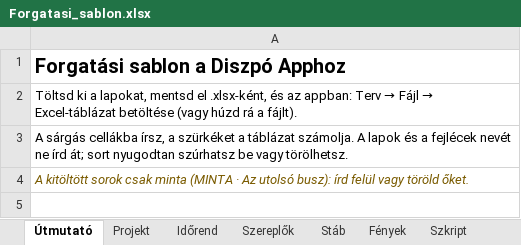
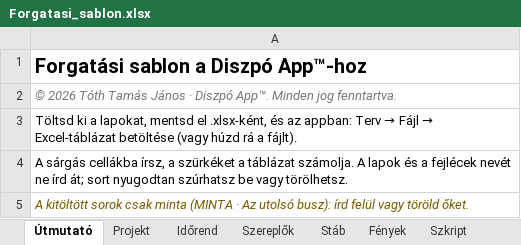
Before and after one commit to xdkoky/APERATION, an Excel workbook: base/Forgatasi_sablon.xlsx, sheet Útmutató, drawn as a sheet; only a part is shown; the shorter side is filled out with more unchanged rows; values as stored, in another font and other column widths than the file's, no borders; the diff names each change by its address in the sheet, - before the commit and + after, or states it on an @@ line.

```diff
--- a/base/Forgatasi_sablon.xlsx (sheet Útmutató)
+++ b/base/Forgatasi_sablon.xlsx (sheet Útmutató)
-A1: Forgatási sablon a Diszpó Apphoz
+A1: Forgatási sablon a Diszpó App™-hoz
+row 2: © 2026 Tóth Tamás János · Diszpó App™. Minden jog fenntartva.
```
Also changed, not shown: docs/base/Forgatasi_sablon.xlsx, 6 other files.
